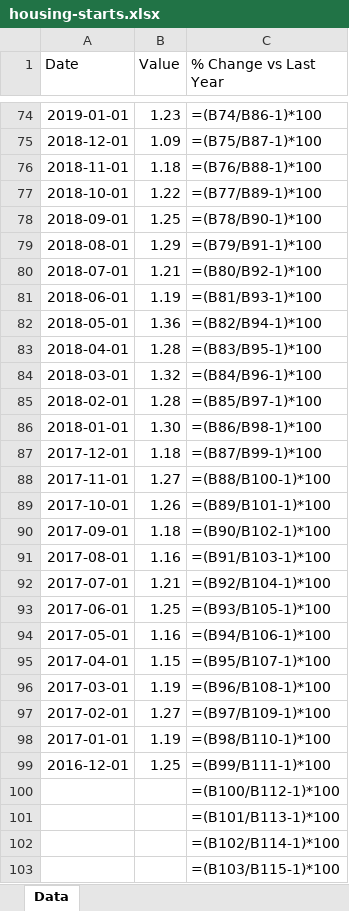
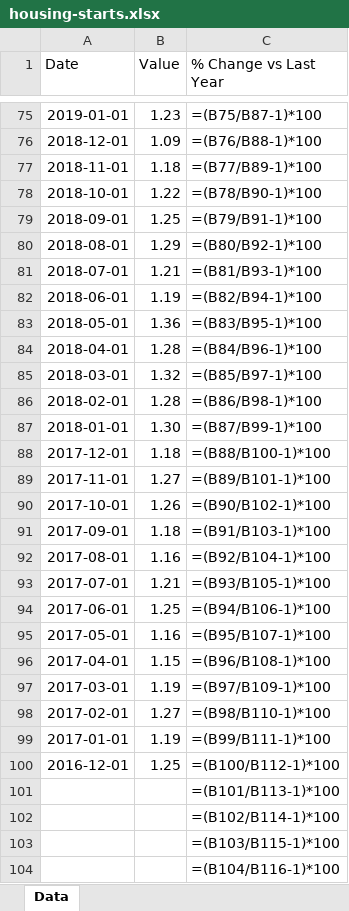
Before and after one commit to mcleancapital/realcpi, an Excel workbook: data/housing-starts.xlsx, sheet Data, drawn as a sheet; only a part is shown, gaps mark what is left out; the shorter side is filled out with more unchanged rows; values as stored, in another font and other column widths than the file's, no borders; formulas without a stored value are shown as written; removed rows and columns are numbered as before the commit, all else as after; the diff covers the shown part only; the diff names each change by its address in the sheet, - before the commit and + after, or states it on an @@ line.

```diff
--- a/data/housing-starts.xlsx (sheet Data)
+++ b/data/housing-starts.xlsx (sheet Data)
-C75 (% Change vs Last Year): =(B74/B86-1)*100
+C75 (% Change vs Last Year): =(B75/B87-1)*100
-C76 (% Change vs Last Year): =(B75/B87-1)*100
+C76 (% Change vs Last Year): =(B76/B88-1)*100
-C77 (% Change vs Last Year): =(B76/B88-1)*100
+C77 (% Change vs Last Year): =(B77/B89-1)*100
-C78 (% Change vs Last Year): =(B77/B89-1)*100
+C78 (% Change vs Last Year): =(B78/B90-1)*100
-C79 (% Change vs Last Year): =(B78/B90-1)*100
+C79 (% Change vs Last Year): =(B79/B91-1)*100
-C80 (% Change vs Last Year): =(B79/B91-1)*100
+C80 (% Change vs Last Year): =(B80/B92-1)*100
-C81 (% Change vs Last Year): =(B80/B92-1)*100
+C81 (% Change vs Last Year): =(B81/B93-1)*100
-C82 (% Change vs Last Year): =(B81/B93-1)*100
+C82 (% Change vs Last Year): =(B82/B94-1)*100
-C83 (% Change vs Last Year): =(B82/B94-1)*100
+C83 (% Change vs Last Year): =(B83/B95-1)*100
-C84 (% Change vs Last Year): =(B83/B95-1)*100
+C84 (% Change vs Last Year): =(B84/B96-1)*100
-C85 (% Change vs Last Year): =(B84/B96-1)*100
+C85 (% Change vs Last Year): =(B85/B97-1)*100
-C86 (% Change vs Last Year): =(B85/B97-1)*100
+C86 (% Change vs Last Year): =(B86/B98-1)*100
-C87 (% Change vs Last Year): =(B86/B98-1)*100
+C87 (% Change vs Last Year): =(B87/B99-1)*100
-C88 (% Change vs Last Year): =(B87/B99-1)*100
+C88 (% Change vs Last Year): =(B88/B100-1)*100
-C89 (% Change vs Last Year): =(B88/B100-1)*100
+C89 (% Change vs Last Year): =(B89/B101-1)*100
-C90 (% Change vs Last Year): =(B89/B101-1)*100
+C90 (% Change vs Last Year): =(B90/B102-1)*100
-C91 (% Change vs Last Year): =(B90/B102-1)*100
+C91 (% Change vs Last Year): =(B91/B103-1)*100
-C92 (% Change vs Last Year): =(B91/B103-1)*100
+C92 (% Change vs Last Year): =(B92/B104-1)*100
-C93 (% Change vs Last Year): =(B92/B104-1)*100
+C93 (% Change vs Last Year): =(B93/B105-1)*100
-C94 (% Change vs Last Year): =(B93/B105-1)*100
+C94 (% Change vs Last Year): =(B94/B106-1)*100
-C95 (% Change vs Last Year): =(B94/B106-1)*100
+C95 (% Change vs Last Year): =(B95/B107-1)*100
-C96 (% Change vs Last Year): =(B95/B107-1)*100
+C96 (% Change vs Last Year): =(B96/B108-1)*100
-C97 (% Change vs Last Year): =(B96/B108-1)*100
+C97 (% Change vs Last Year): =(B97/B109-1)*100
-C98 (% Change vs Last Year): =(B97/B109-1)*100
+C98 (% Change vs Last Year): =(B98/B110-1)*100
-C99 (% Change vs Last Year): =(B98/B110-1)*100
+C99 (% Change vs Last Year): =(B99/B111-1)*100
-C100 (% Change vs Last Year): =(B99/B111-1)*100
+C100 (% Change vs Last Year): =(B100/B112-1)*100
-row 100:  |  | =(B100/B112-1)*100
```
Also changed, not shown: 2 added rows and 72 edited cells elsewhere in this sheet.
